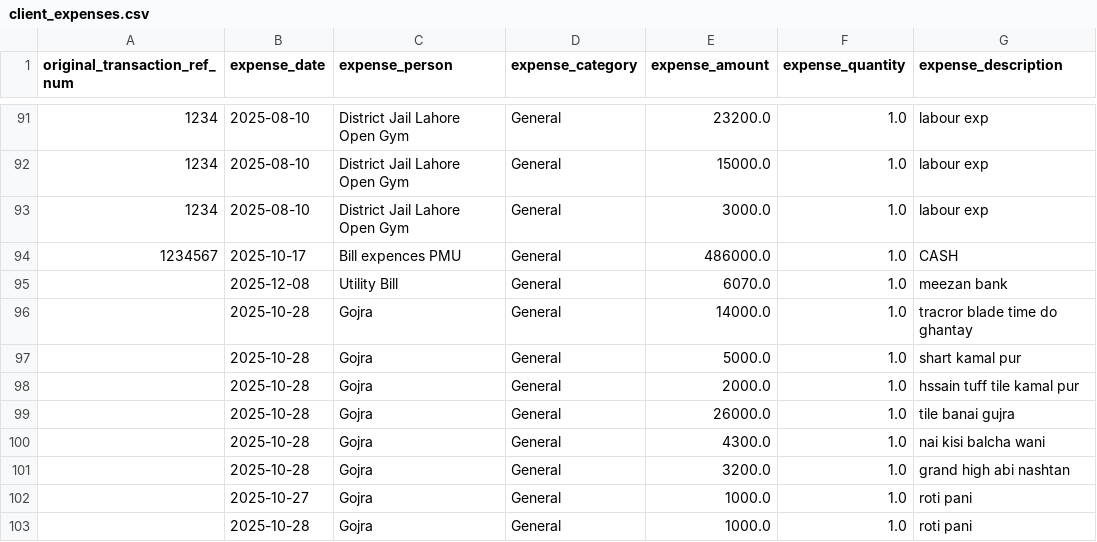
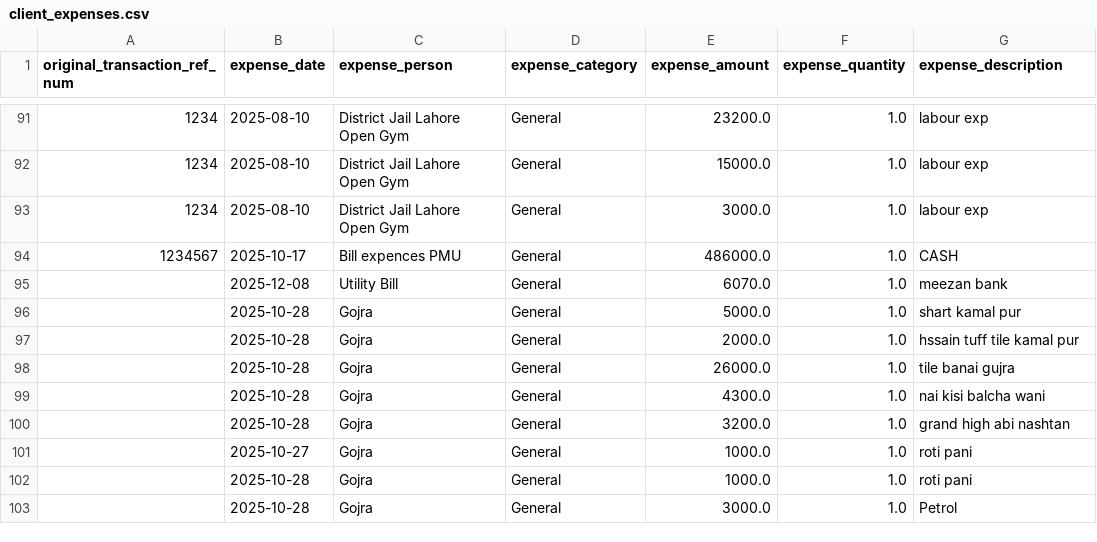
Before and after one commit to WorkProfile-web/payments-summary, a CSV file: client_expenses.csv, drawn as a sheet; only a part is shown, gaps mark what is left out; the shorter side is filled out with more unchanged rows; the diff names each change by its address in the sheet, - before the commit and + after, or states it on an @@ line.

```diff
--- a/client_expenses.csv
+++ b/client_expenses.csv
-row 96:  | 2025-10-28 | Gojra | General | 14000.0 | 1.0 | tracror blade time do ghantay
```
Also changed, not shown: 1 other file.
